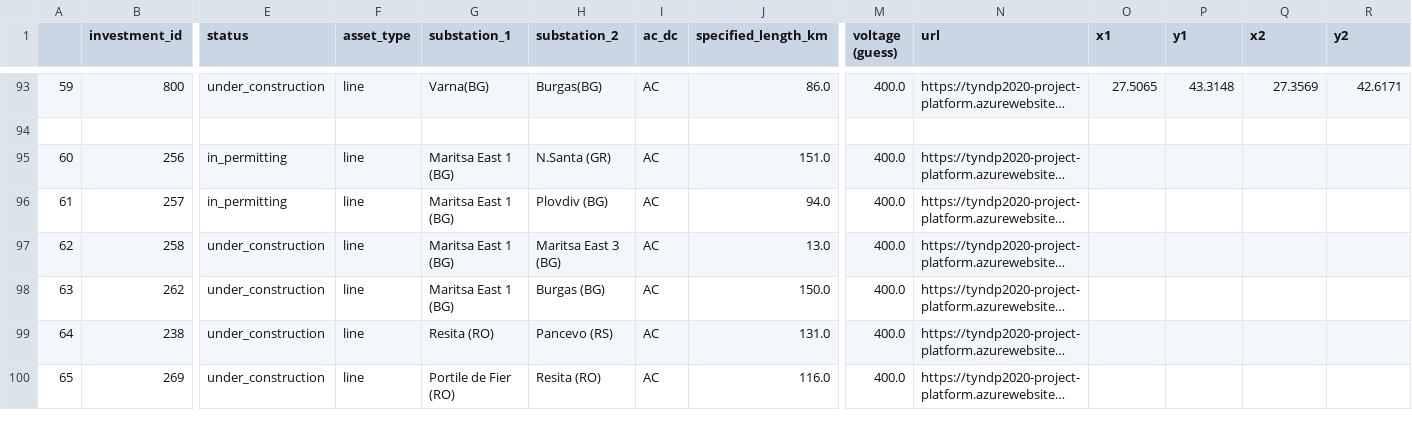
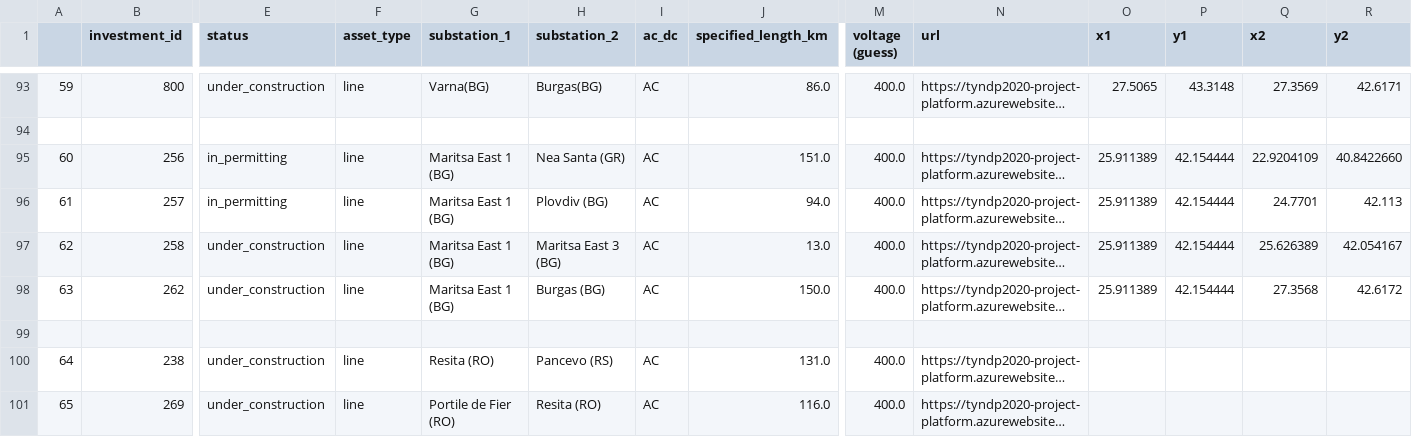
Before and after one commit to grecht/tyndp_to_pypsa, a CSV file: 2020/2020_curated.csv, drawn as a sheet; only a part is shown, gaps mark what is left out; long unchanged cells end in …; rows hold the shown columns only; the diff names each change by its address in the sheet, - before the commit and + after, or states it on an @@ line.

Commit message:
Add project 142

```diff
--- a/2020/2020_curated.csv
+++ b/2020/2020_curated.csv
-H95 (substation_2): N.Santa (GR)
+H95 (substation_2): Nea Santa (GR)
-O95:O98 (x1): (empty)
+O95:O98 (x1): 25.911389
-P95:P98 (y1): (empty)
+P95:P98 (y1): 42.154444
-Q95 (x2): (empty)
+Q95 (x2): 22.9204109
-R95 (y2): (empty)
+R95 (y2): 40.8422660
-Q96 (x2): (empty)
+Q96 (x2): 24.7701
-R96 (y2): (empty)
+R96 (y2): 42.113
-Q97 (x2): (empty)
+Q97 (x2): 25.626389
-R97 (y2): (empty)
+R97 (y2): 42.054167
-Q98 (x2): (empty)
+Q98 (x2): 27.3568
-R98 (y2): (empty)
+R98 (y2): 42.6172
+row 99: (empty)
```
Also changed, not shown: conspicuous_buses.csv.
